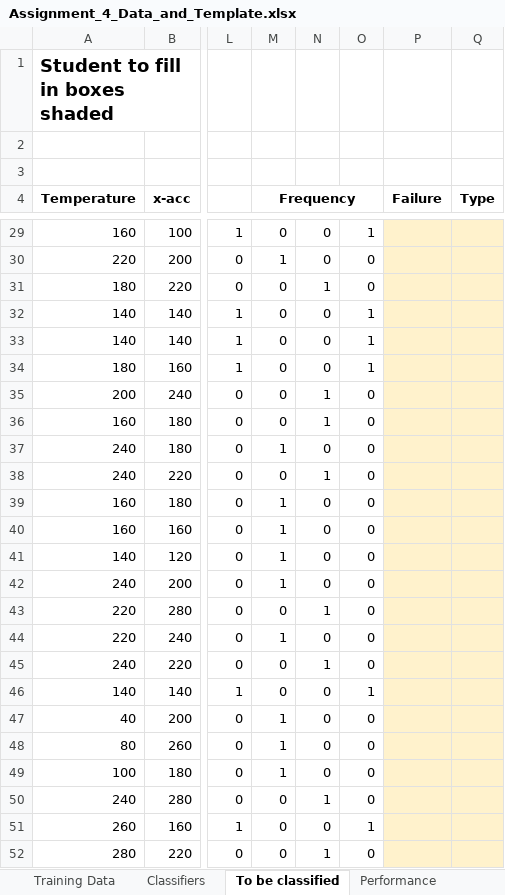
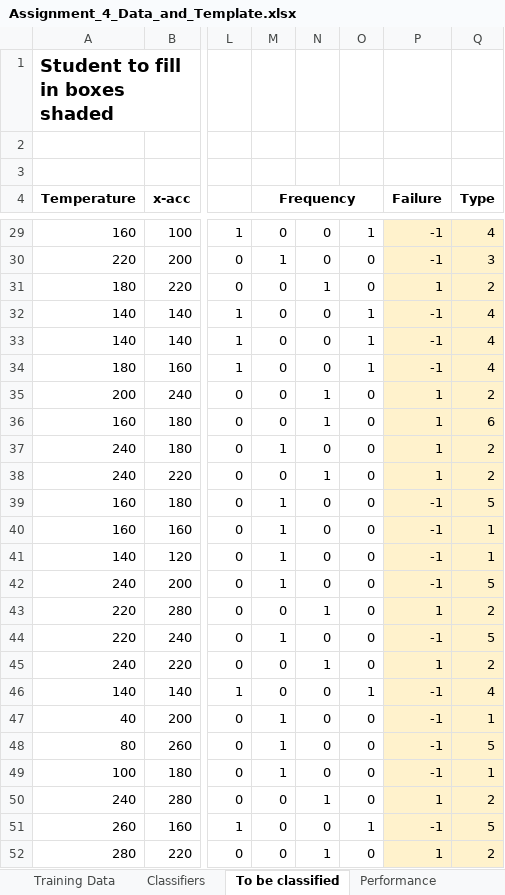
Before and after one commit to yelaura/python-assignments, an Excel workbook: Intro to Machine Learning/Assignment_4_Data_and_Template.xlsx, sheet To be classified, drawn as a sheet; only a part is shown, gaps mark what is left out; values as stored, in another font and other column widths than the file's, no borders; the diff covers the shown part only; the diff names each change by its address in the sheet, - before the commit and + after, or states it on an @@ line.

```diff
--- a/Intro to Machine Learning/Assignment_4_Data_and_Template.xlsx (sheet To be classified)
+++ b/Intro to Machine Learning/Assignment_4_Data_and_Template.xlsx (sheet To be classified)
-P29:P30 (Failure): (empty)
+P29:P30 (Failure): -1
-Q29 (Type): (empty)
+Q29 (Type): 4
-Q30 (Type): (empty)
+Q30 (Type): 3
-P31 (Failure): (empty)
+P31 (Failure): 1
-Q31 (Type): (empty)
+Q31 (Type): 2
-P32:P34 (Failure): (empty)
+P32:P34 (Failure): -1
-Q32:Q34 (Type): (empty)
+Q32:Q34 (Type): 4
-P35:P38 (Failure): (empty)
+P35:P38 (Failure): 1
-Q35 (Type): (empty)
+Q35 (Type): 2
-Q36 (Type): (empty)
+Q36 (Type): 6
-Q37:Q38 (Type): (empty)
+Q37:Q38 (Type): 2
-P39:P42 (Failure): (empty)
+P39:P42 (Failure): -1
-Q39 (Type): (empty)
+Q39 (Type): 5
-Q40:Q41 (Type): (empty)
+Q40:Q41 (Type): 1
-Q42 (Type): (empty)
+Q42 (Type): 5
-P43 (Failure): (empty)
+P43 (Failure): 1
-Q43 (Type): (empty)
+Q43 (Type): 2
-P44 (Failure): (empty)
+P44 (Failure): -1
-Q44 (Type): (empty)
+Q44 (Type): 5
-P45 (Failure): (empty)
+P45 (Failure): 1
-Q45 (Type): (empty)
+Q45 (Type): 2
-P46:P49 (Failure): (empty)
+P46:P49 (Failure): -1
-Q46 (Type): (empty)
+Q46 (Type): 4
-Q47 (Type): (empty)
+Q47 (Type): 1
-Q48 (Type): (empty)
+Q48 (Type): 5
-Q49 (Type): (empty)
+Q49 (Type): 1
-P50 (Failure): (empty)
+P50 (Failure): 1
-Q50 (Type): (empty)
+Q50 (Type): 2
-P51 (Failure): (empty)
+P51 (Failure): -1
-Q51 (Type): (empty)
+Q51 (Type): 5
-P52 (Failure): (empty)
+P52 (Failure): 1
-Q52 (Type): (empty)
+Q52 (Type): 2
```
Also changed, not shown: 52 edited cells elsewhere in this sheet, sheet Classifiers, sheet Performance, 1 other file.
